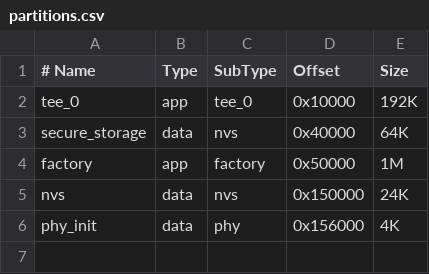
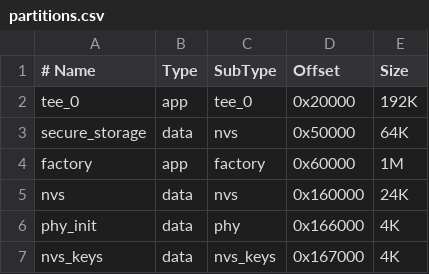
Before and after one commit to BerriJ/esp32-tang, a CSV file: partitions.csv, drawn as a sheet.

```diff
--- a/partitions.csv
+++ b/partitions.csv
@@ -1,6 +1,7 @@
 # Name,         Type, SubType,  Offset,   Size
-tee_0,          app,  tee_0,    0x10000,  192K,
-secure_storage, data, nvs,      0x40000,  64K,
-factory,        app,  factory,  0x50000,  1M,
-nvs,            data, nvs,      0x150000, 24K,
-phy_init,       data, phy,      0x156000, 4K,
+tee_0,          app,  tee_0,    0x20000,  192K,
+secure_storage, data, nvs,      0x50000,  64K,
+factory,        app,  factory,  0x60000,  1M,
+nvs,            data, nvs,      0x160000, 24K,
+phy_init,       data, phy,      0x166000, 4K,
+nvs_keys,       data, nvs_keys, 0x167000, 4K,
```
Also changed, not shown: 2 other files.
